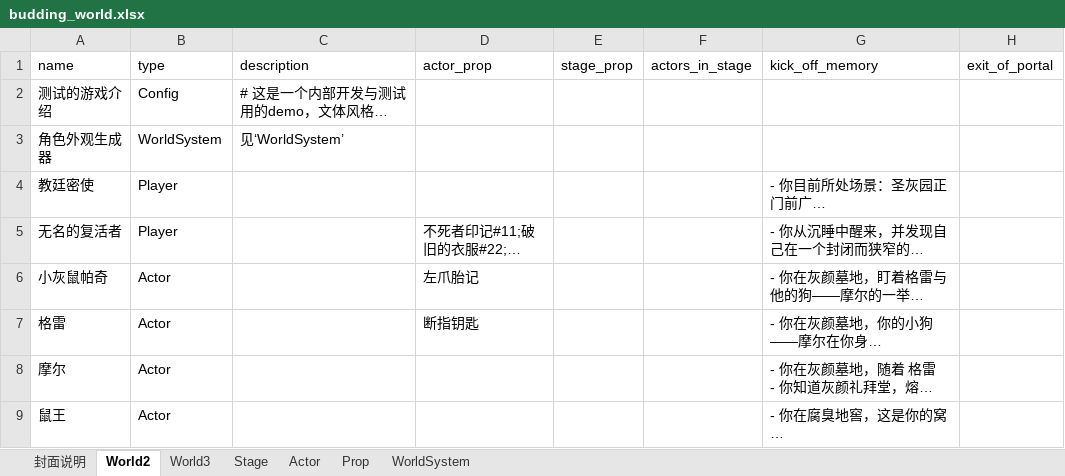
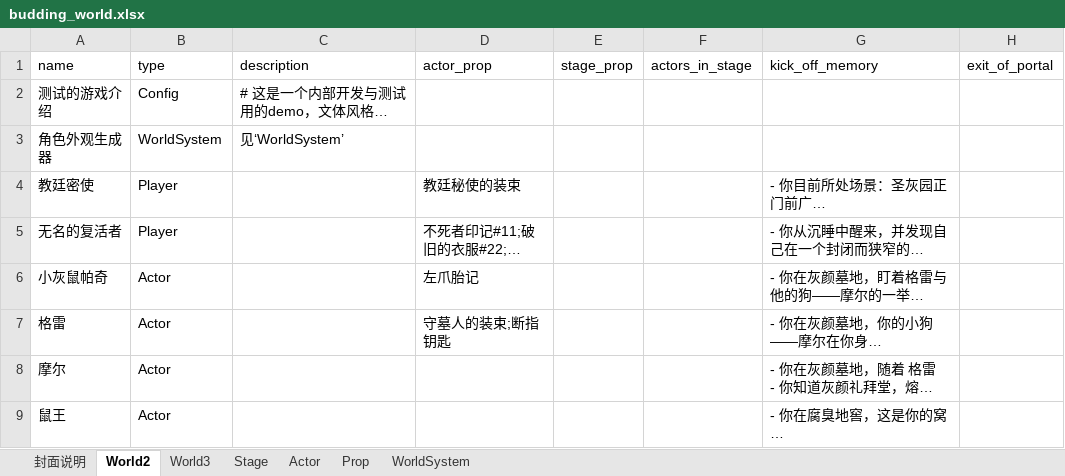
Before and after one commit to yanghanggit/ai-rpg, an Excel workbook: budding_world/excel/budding_world.xlsx, sheet World2, drawn as a sheet; only a part is shown; long unchanged cells end in …; values as stored, in another font and other column widths than the file's, no borders; the diff names each change by its address in the sheet, - before the commit and + after, or states it on an @@ line.

```diff
--- a/budding_world/excel/budding_world.xlsx (sheet World2)
+++ b/budding_world/excel/budding_world.xlsx (sheet World2)
-D4 (actor_prop): (empty)
+D4 (actor_prop): 教廷秘使的装束
-D7 (actor_prop): 断指钥匙
+D7 (actor_prop): 守墓人的装束;断指钥匙
```
Also changed, not shown: 6 other files.
